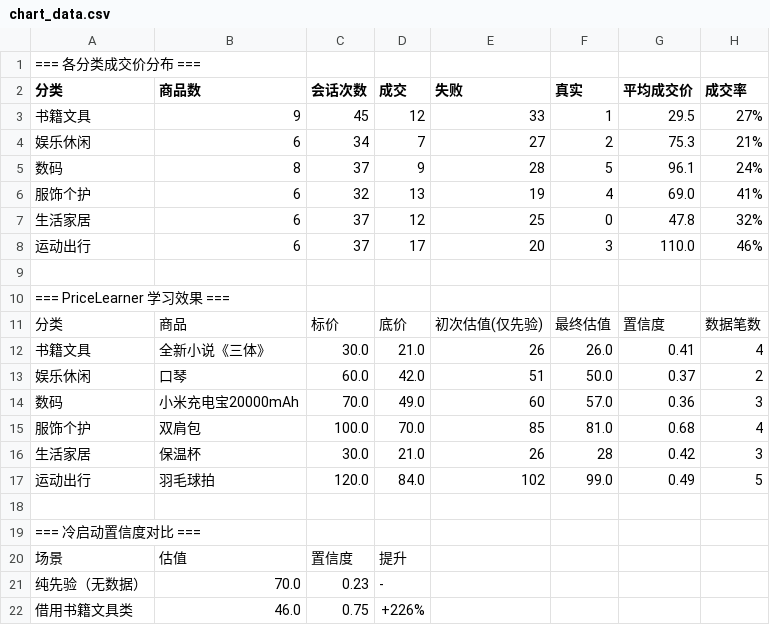
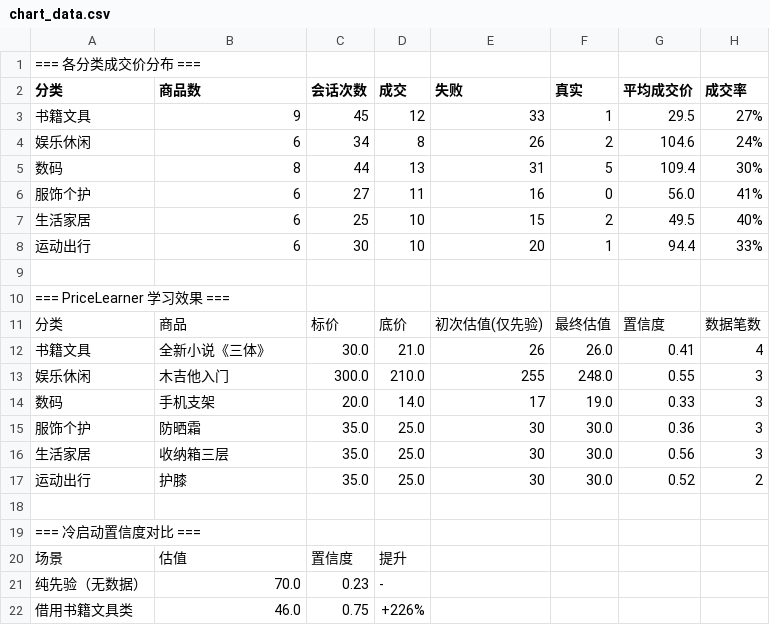
Before and after one commit to kabuledy/thu-secondhand-agent, a CSV file: chart_data.csv, drawn as a sheet; only a part is shown; the diff covers the shown part only.

```diff
--- a/chart_data.csv
+++ b/chart_data.csv
@@ -3,7 +3,7 @@
 书籍文具,9,45,12,33,1,29.5,27%
-娱乐休闲,6,34,7,27,2,75.3,21%
-数码,8,37,9,28,5,96.1,24%
-服饰个护,6,32,13,19,4,69.0,41%
-生活家居,6,37,12,25,0,47.8,32%
-运动出行,6,37,17,20,3,110.0,46%
+娱乐休闲,6,34,8,26,2,104.6,24%
+数码,8,44,13,31,5,109.4,30%
+服饰个护,6,27,11,16,0,56.0,41%
+生活家居,6,25,10,15,2,49.5,40%
+运动出行,6,30,10,20,1,94.4,33%
 
@@ -12,7 +12,7 @@
 书籍文具,全新小说《三体》,30.0,21.0,26,26.0,0.41,4
-娱乐休闲,口琴,60.0,42.0,51,50.0,0.37,2
-数码,小米充电宝20000mAh,70.0,49.0,60,57.0,0.36,3
-服饰个护,双肩包,100.0,70.0,85,81.0,0.68,4
-生活家居,保温杯,30.0,21.0,26,28,0.42,3
-运动出行,羽毛球拍,120.0,84.0,102,99.0,0.49,5
+娱乐休闲,木吉他入门,300.0,210.0,255,248.0,0.55,3
+数码,手机支架,20.0,14.0,17,19.0,0.33,3
+服饰个护,防晒霜,35.0,25.0,30,30.0,0.36,3
+生活家居,收纳箱三层,35.0,25.0,30,30.0,0.56,3
+运动出行,护膝,35.0,25.0,30,30.0,0.52,2
 
```
Also changed, not shown: 4 added rows, 4 removed rows and 1 edited cell elsewhere in this file, 3 other files.
